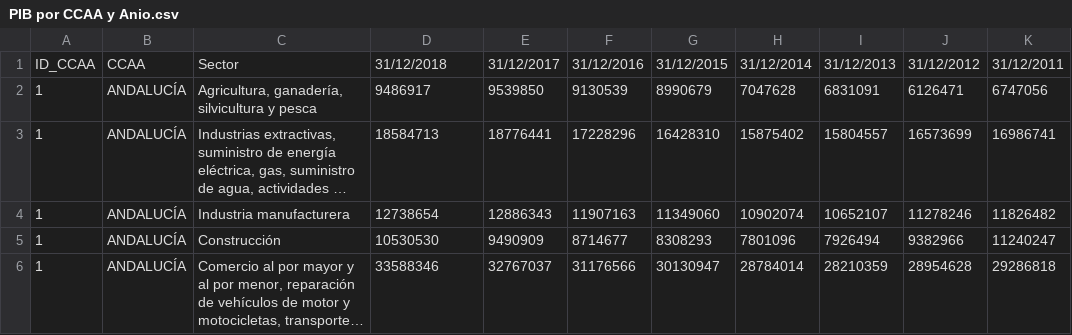
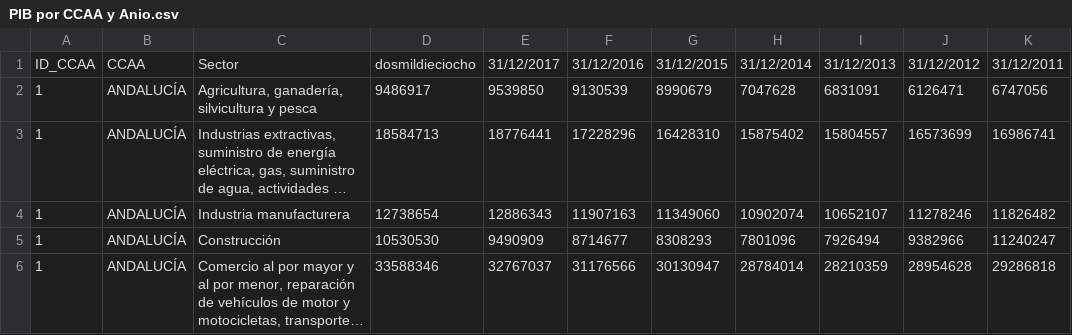
Before and after one commit to alexandre-marqez/Com_46310_Data-Science, a CSV file: PIB por CCAA y Anio.csv, drawn as a sheet; only a part is shown; long unchanged cells end in …; the diff names each change by its address in the sheet, - before the commit and + after, or states it on an @@ line.

Commit message:
Update PIB por CCAA y Anio.csv

```diff
--- a/PIB por CCAA y Anio.csv
+++ b/PIB por CCAA y Anio.csv
-D1: 31/12/2018
+D1: dosmildieciocho
```
